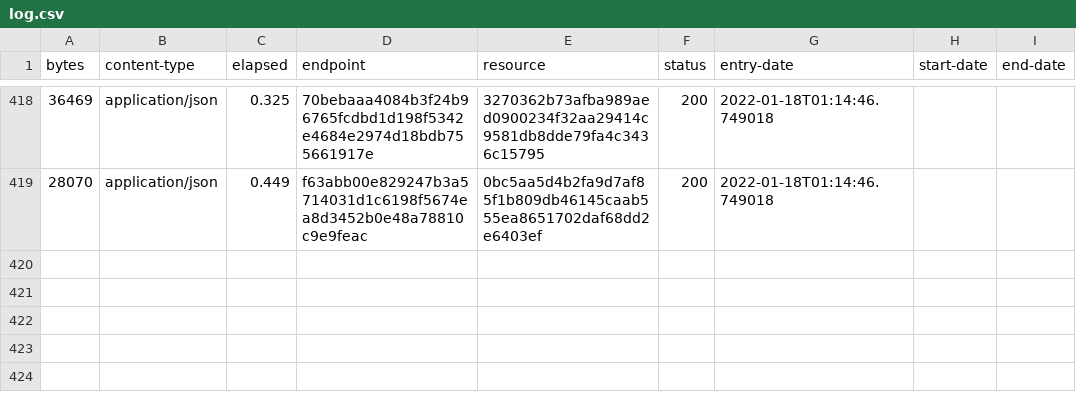
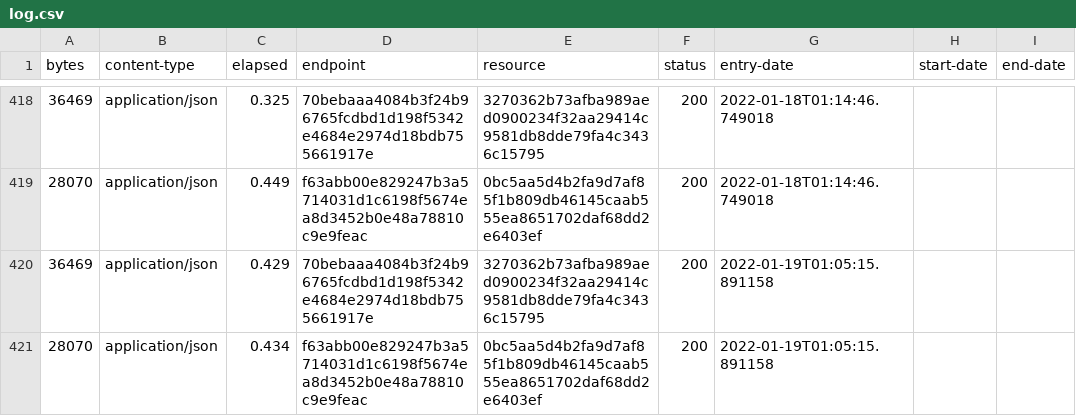
Before and after one commit to digital-land-attic/housing-allocation-collection, a CSV file: collection/log.csv, drawn as a sheet; only a part is shown, gaps mark what is left out; the diff names each change by its address in the sheet, - before the commit and + after, or states it on an @@ line.

Commit message:
Collection 2022-01-19

```diff
--- a/collection/log.csv
+++ b/collection/log.csv
+row 420: 36469 | application/json | 0.429 | 70bebaaa4084b3f24b96765fcdbd1d198f5342e4684e2974d18bdb755661917e | 3270362b73afba989aed0900234f32aa29414c9581db8dde79fa4c3436c15795 | 200 | 2022-01-19T01:05:15.891158
+row 421: 28070 | application/json | 0.434 | f63abb00e829247b3a5714031d1c6198f5674ea8d3452b0e48a78810c9e9feac | 0bc5aa5d4b2fa9d7af85f1b809db46145caab555ea8651702daf68dd2e6403ef | 200 | 2022-01-19T01:05:15.891158
```
